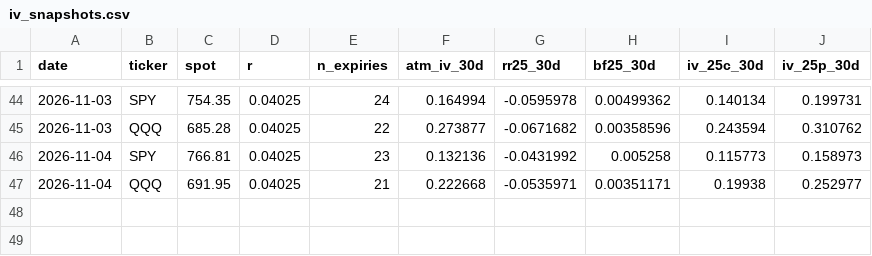
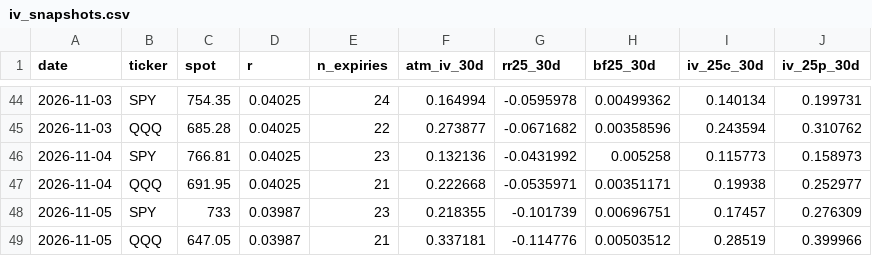
Before and after one commit to kevingautierr-dev/vol-monitor, a CSV file: data/iv_snapshots.csv, drawn as a sheet; only a part is shown, gaps mark what is left out; the diff names each change by its address in the sheet, - before the commit and + after, or states it on an @@ line.

```diff
--- a/data/iv_snapshots.csv
+++ b/data/iv_snapshots.csv
+row 48: 2026-11-05 | SPY | 733 | 0.03987 | 23 | 0.218355 | -0.101739 | 0.00696751 | 0.17457 | 0.276309
+row 49: 2026-11-05 | QQQ | 647.05 | 0.03987 | 21 | 0.337181 | -0.114776 | 0.00503512 | 0.28519 | 0.399966
```
Also changed, not shown: data/iv_term.csv, 18 other files.
